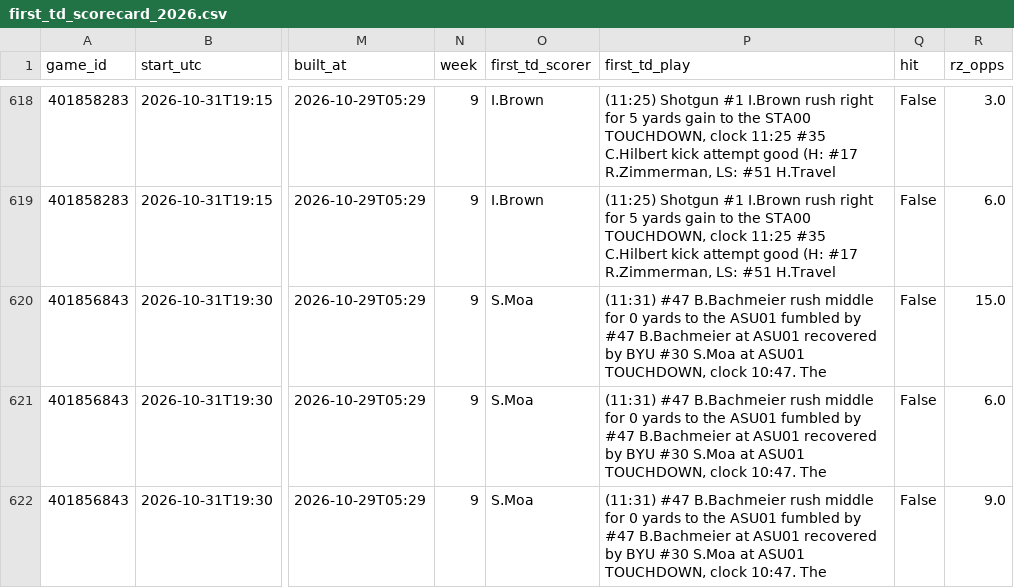
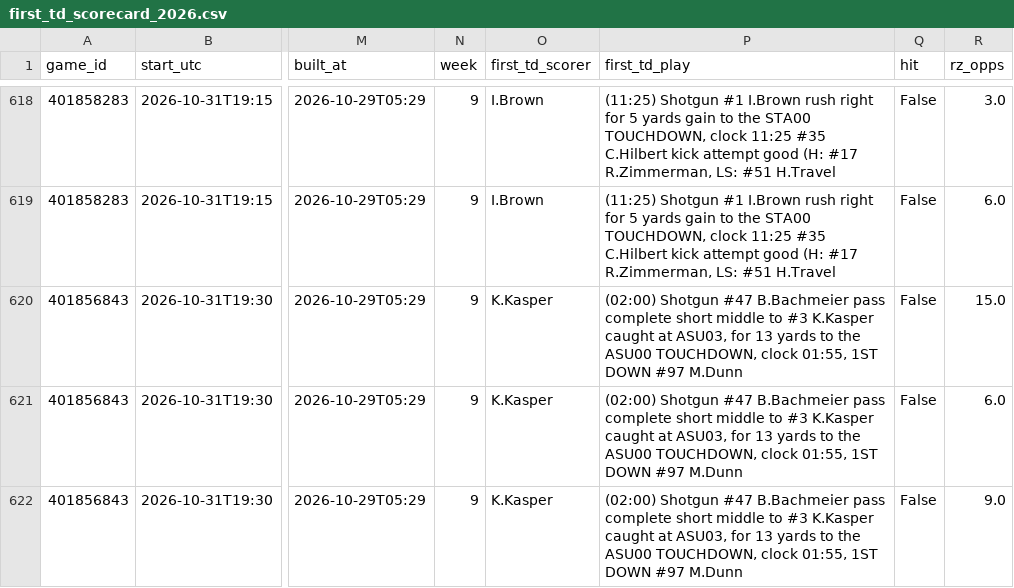
Before and after one commit to btaber-tech/cfb-handicap-model-2026, a CSV file: extracted_data/first_td_scorecard_2026.csv, drawn as a sheet; only a part is shown, gaps mark what is left out; the diff covers the shown part only; the diff names each change by its address in the sheet, - before the commit and + after, or states it on an @@ line.

```diff
--- a/extracted_data/first_td_scorecard_2026.csv
+++ b/extracted_data/first_td_scorecard_2026.csv
-O620:O622 (first_td_scorer): S.Moa
+O620:O622 (first_td_scorer): K.Kasper
-P620:P622 (first_td_play): (11:31) #47 B.Bachmeier rush middle for 0 yards to the ASU01 fumbled by #47 B.Bachmeier at ASU01 recovered by BYU #30 S.Moa at ASU01 TOUCHDOWN, clock 10:47. The
+P620:P622 (first_td_play): (02:00) Shotgun #47 B.Bachmeier pass complete short middle to #3 K.Kasper caught at ASU03, for 13 yards to the ASU00 TOUCHDOWN, clock 01:55, 1ST DOWN #97 M.Dunn
```
Also changed, not shown: 6 added rows and 37 edited cells elsewhere in this file.
